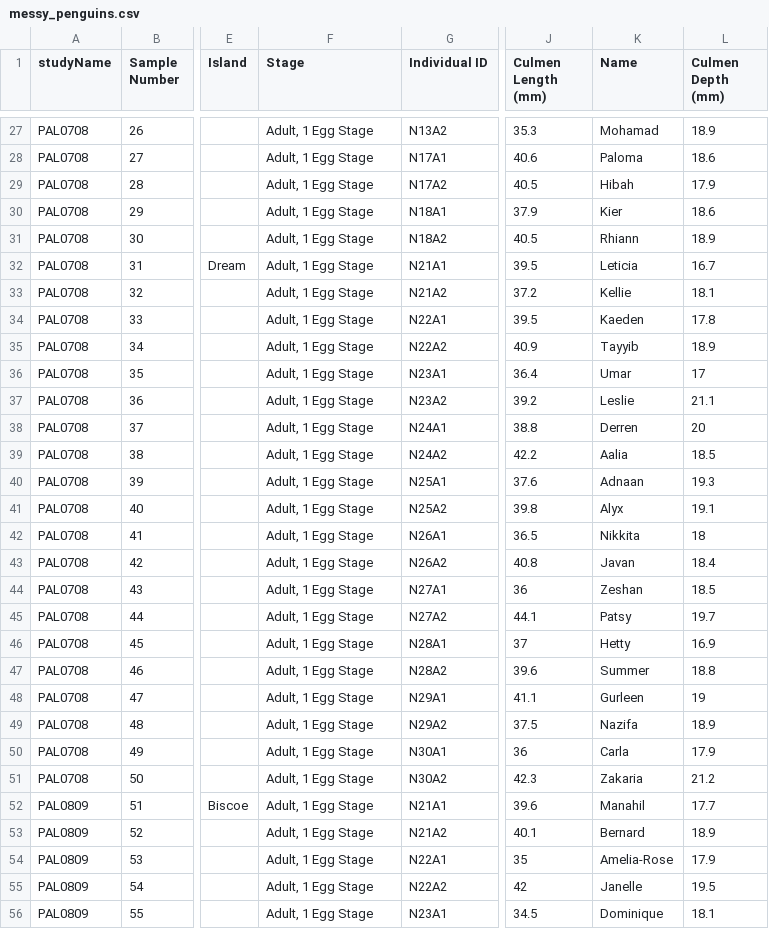
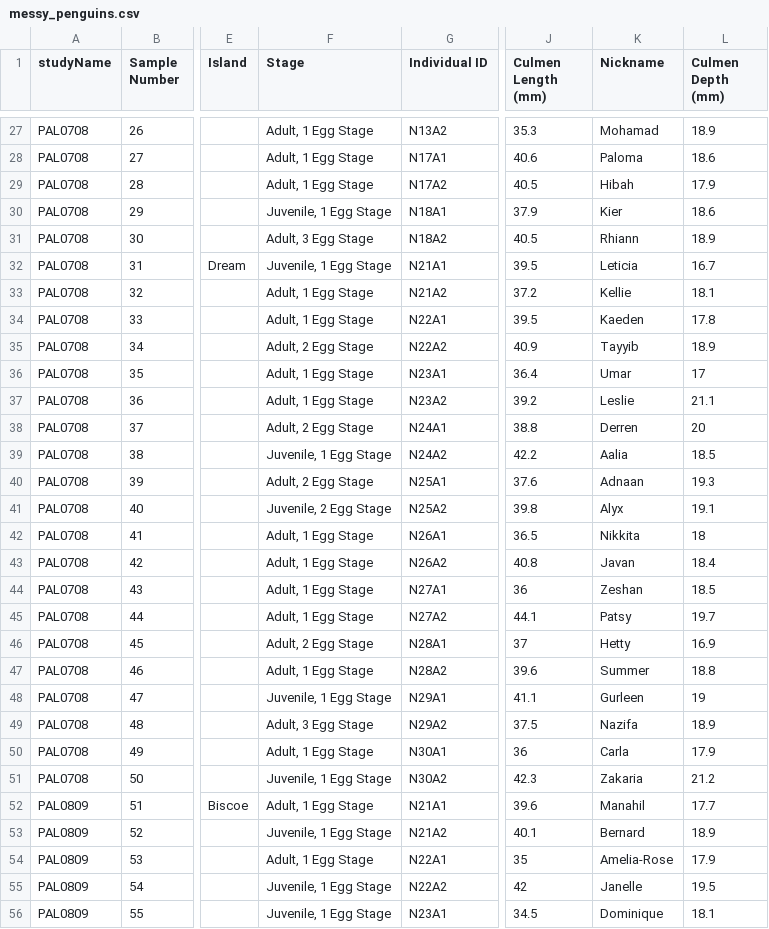
Before and after one commit to BrunoGrandePhD/2020-11-14-rladies-workshop, a CSV file: learnr-tutorial/messy_penguins.csv, drawn as a sheet; only a part is shown, gaps mark what is left out; the diff covers the shown part only; the diff names each change by its address in the sheet, - before the commit and + after, or states it on an @@ line.

```diff
--- a/learnr-tutorial/messy_penguins.csv
+++ b/learnr-tutorial/messy_penguins.csv
-K1: Name
+K1: Nickname
-F30 (Stage): Adult, 1 Egg Stage
+F30 (Stage): Juvenile, 1 Egg Stage
-F31 (Stage): Adult, 1 Egg Stage
+F31 (Stage): Adult, 3 Egg Stage
-F32 (Stage): Adult, 1 Egg Stage
+F32 (Stage): Juvenile, 1 Egg Stage
-F35 (Stage): Adult, 1 Egg Stage
+F35 (Stage): Adult, 2 Egg Stage
-F38 (Stage): Adult, 1 Egg Stage
+F38 (Stage): Adult, 2 Egg Stage
-F39 (Stage): Adult, 1 Egg Stage
+F39 (Stage): Juvenile, 1 Egg Stage
-F40 (Stage): Adult, 1 Egg Stage
+F40 (Stage): Adult, 2 Egg Stage
-F41 (Stage): Adult, 1 Egg Stage
+F41 (Stage): Juvenile, 2 Egg Stage
-F46 (Stage): Adult, 1 Egg Stage
+F46 (Stage): Adult, 2 Egg Stage
-F48 (Stage): Adult, 1 Egg Stage
+F48 (Stage): Juvenile, 1 Egg Stage
-F49 (Stage): Adult, 1 Egg Stage
+F49 (Stage): Adult, 3 Egg Stage
-F51 (Stage): Adult, 1 Egg Stage
+F51 (Stage): Juvenile, 1 Egg Stage
-F53 (Stage): Adult, 1 Egg Stage
+F53 (Stage): Juvenile, 1 Egg Stage
-F55:F56 (Stage): Adult, 1 Egg Stage
+F55:F56 (Stage): Juvenile, 1 Egg Stage
```
Also changed, not shown: 180 edited cells elsewhere in this file, 2 other files.
